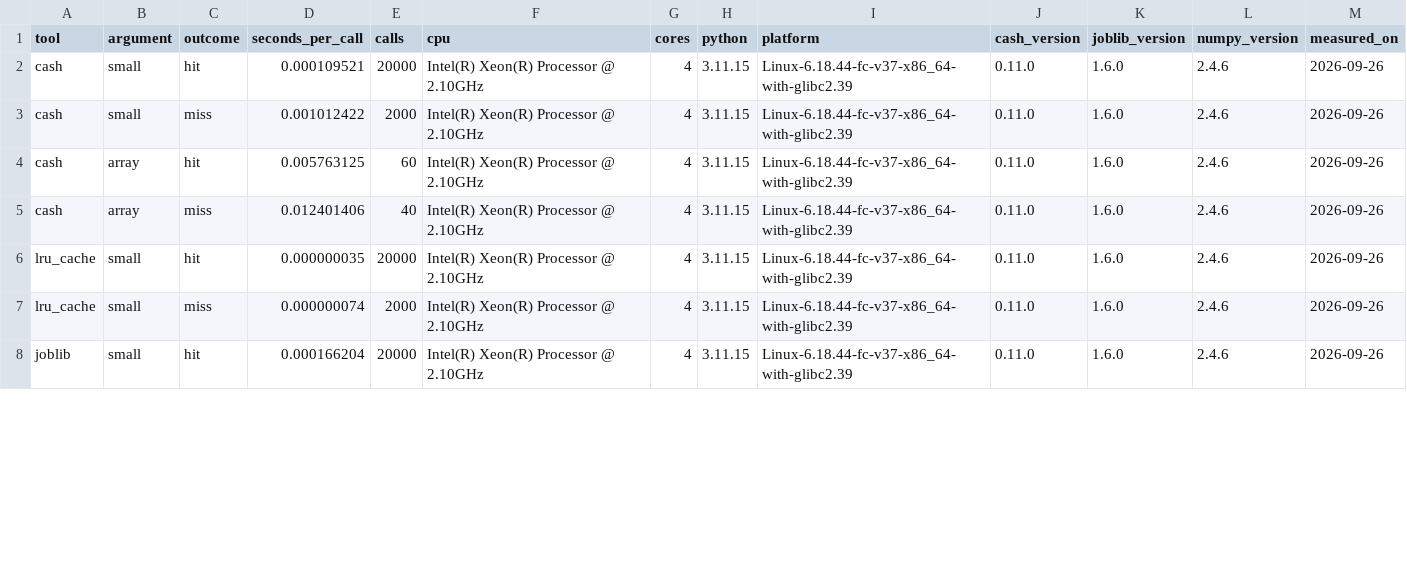
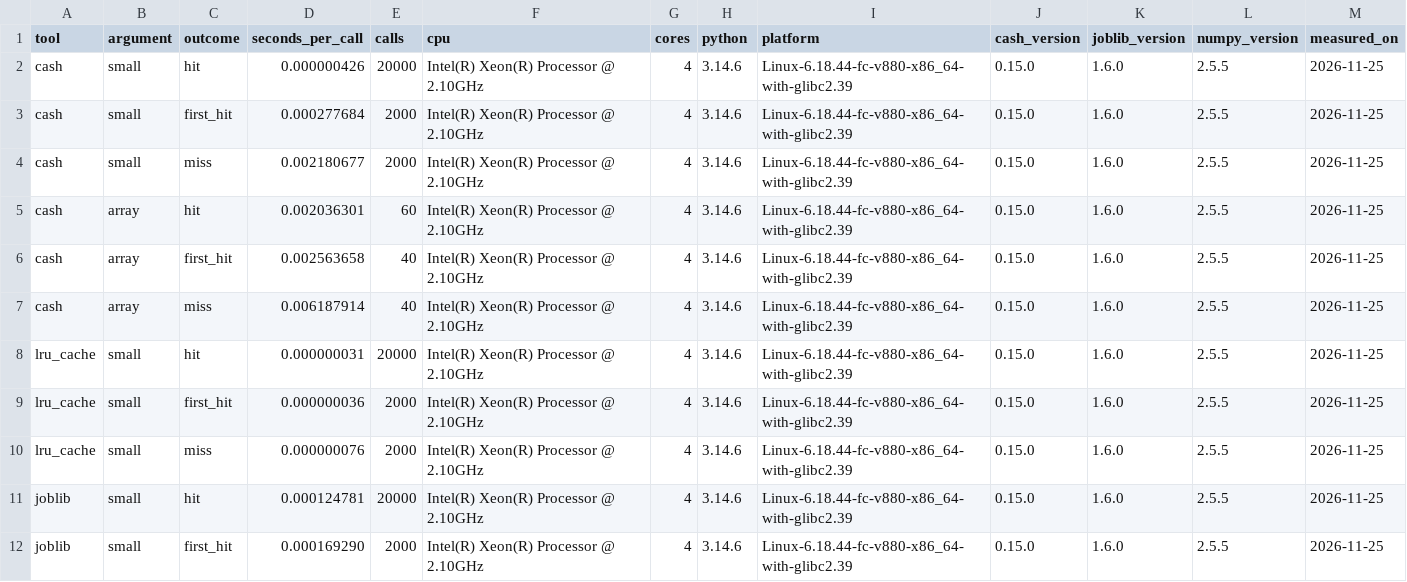
Before and after one commit to galgtonold/cash, a CSV file: benchmarks/call_cost.frozen.csv, drawn as a sheet; only a part is shown; the diff covers the shown part only.

Commit message:
docs(benchmarks): re-measure the per-call cost; pages quote the file
The per-call figures dated from cash 0.11: a repeated hit had become
about 250 times cheaper and a miss twice as dear as the pages said, and
why-cash, the FAQ and the threads guide built advice on them.

Measured again on this version, with the first hit of a key and a hit
met again timed apart. The figures on every page are docnum markers
filled from benchmarks/call_cost.frozen.csv, and a test fails when the
file names another minor version of cash.

```diff
--- a/benchmarks/call_cost.frozen.csv
+++ b/benchmarks/call_cost.frozen.csv
@@ -1,8 +1,12 @@
 tool,argument,outcome,seconds_per_call,calls,cpu,cores,python,platform,cash_version,joblib_version,numpy_version,measured_on
-cash,small,hit,0.000109521,20000,Intel(R) Xeon(R) Processor @ 2.10GHz,4,3.11.15,Linux-6.18.44-fc-v37-x86_64-with-glibc2.39,0.11.0,1.6.0,2.4.6,2026-09-26
-cash,small,miss,0.001012422,2000,Intel(R) Xeon(R) Processor @ 2.10GHz,4,3.11.15,Linux-6.18.44-fc-v37-x86_64-with-glibc2.39,0.11.0,1.6.0,2.4.6,2026-09-26
-cash,array,hit,0.005763125,60,Intel(R) Xeon(R) Processor @ 2.10GHz,4,3.11.15,Linux-6.18.44-fc-v37-x86_64-with-glibc2.39,0.11.0,1.6.0,2.4.6,2026-09-26
-cash,array,miss,0.012401406,40,Intel(R) Xeon(R) Processor @ 2.10GHz,4,3.11.15,Linux-6.18.44-fc-v37-x86_64-with-glibc2.39,0.11.0,1.6.0,2.4.6,2026-09-26
-lru_cache,small,hit,0.000000035,20000,Intel(R) Xeon(R) Processor @ 2.10GHz,4,3.11.15,Linux-6.18.44-fc-v37-x86_64-with-glibc2.39,0.11.0,1.6.0,2.4.6,2026-09-26
-lru_cache,small,miss,0.000000074,2000,Intel(R) Xeon(R) Processor @ 2.10GHz,4,3.11.15,Linux-6.18.44-fc-v37-x86_64-with-glibc2.39,0.11.0,1.6.0,2.4.6,2026-09-26
-joblib,small,hit,0.000166204,20000,Intel(R) Xeon(R) Processor @ 2.10GHz,4,3.11.15,Linux-6.18.44-fc-v37-x86_64-with-glibc2.39,0.11.0,1.6.0,2.4.6,2026-09-26
+cash,small,hit,0.000000426,20000,Intel(R) Xeon(R) Processor @ 2.10GHz,4,3.14.6,Linux-6.18.44-fc-v880-x86_64-with-glibc2.39,0.15.0,1.6.0,2.5.5,2026-11-25
+cash,small,first_hit,0.000277684,2000,Intel(R) Xeon(R) Processor @ 2.10GHz,4,3.14.6,Linux-6.18.44-fc-v880-x86_64-with-glibc2.39,0.15.0,1.6.0,2.5.5,2026-11-25
+cash,small,miss,0.002180677,2000,Intel(R) Xeon(R) Processor @ 2.10GHz,4,3.14.6,Linux-6.18.44-fc-v880-x86_64-with-glibc2.39,0.15.0,1.6.0,2.5.5,2026-11-25
+cash,array,hit,0.002036301,60,Intel(R) Xeon(R) Processor @ 2.10GHz,4,3.14.6,Linux-6.18.44-fc-v880-x86_64-with-glibc2.39,0.15.0,1.6.0,2.5.5,2026-11-25
+cash,array,first_hit,0.002563658,40,Intel(R) Xeon(R) Processor @ 2.10GHz,4,3.14.6,Linux-6.18.44-fc-v880-x86_64-with-glibc2.39,0.15.0,1.6.0,2.5.5,2026-11-25
+cash,array,miss,0.006187914,40,Intel(R) Xeon(R) Processor @ 2.10GHz,4,3.14.6,Linux-6.18.44-fc-v880-x86_64-with-glibc2.39,0.15.0,1.6.0,2.5.5,2026-11-25
+lru_cache,small,hit,0.000000031,20000,Intel(R) Xeon(R) Processor @ 2.10GHz,4,3.14.6,Linux-6.18.44-fc-v880-x86_64-with-glibc2.39,0.15.0,1.6.0,2.5.5,2026-11-25
+lru_cache,small,first_hit,0.000000036,2000,Intel(R) Xeon(R) Processor @ 2.10GHz,4,3.14.6,Linux-6.18.44-fc-v880-x86_64-with-glibc2.39,0.15.0,1.6.0,2.5.5,2026-11-25
+lru_cache,small,miss,0.000000076,2000,Intel(R) Xeon(R) Processor @ 2.10GHz,4,3.14.6,Linux-6.18.44-fc-v880-x86_64-with-glibc2.39,0.15.0,1.6.0,2.5.5,2026-11-25
+joblib,small,hit,0.000124781,20000,Intel(R) Xeon(R) Processor @ 2.10GHz,4,3.14.6,Linux-6.18.44-fc-v880-x86_64-with-glibc2.39,0.15.0,1.6.0,2.5.5,2026-11-25
+joblib,small,first_hit,0.000169290,2000,Intel(R) Xeon(R) Processor @ 2.10GHz,4,3.14.6,Linux-6.18.44-fc-v880-x86_64-with-glibc2.39,0.15.0,1.6.0,2.5.5,2026-11-25
```
Also changed, not shown: 1 added row and 18 edited cells elsewhere in this file, 14 other files.
